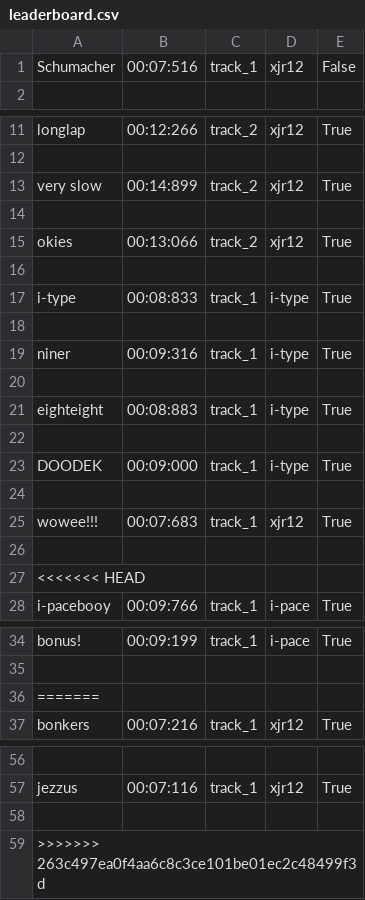
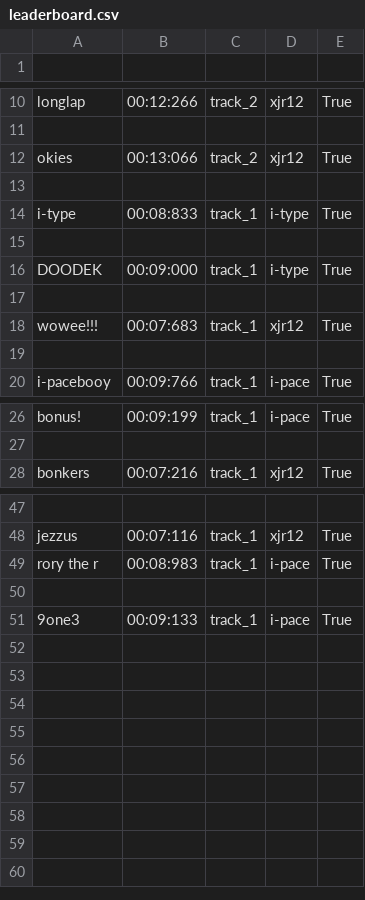
Before and after one commit to mowen88/framework, a CSV file: leaderboard.csv, drawn as a sheet; only a part is shown, gaps mark what is left out; removed rows and columns are numbered as before the commit, all else as after; the diff names each change by its address in the sheet, - before the commit and + after, or states it on an @@ line.

```diff
--- a/leaderboard.csv
+++ b/leaderboard.csv
-row 1: Schumacher | 00:07:516 | track_1 | xjr12 | False
-row 13: very slow | 00:14:899 | track_2 | xjr12 | True
-row 14: (empty)
-row 18: (empty)
-row 19: niner | 00:09:316 | track_1 | i-type | True
-row 20: (empty)
-row 21: eighteight | 00:08:883 | track_1 | i-type | True
-row 27: <<<<<<< HEAD
-row 36: =======
+row 49: rory the r | 00:08:983 | track_1 | i-pace | True
-row 59: >>>>>>> 263c497ea0f4aa6c8c3ce101be01ec2c48499f3d
+row 51: 9one3 | 00:09:133 | track_1 | i-pace | True
```
Also changed, not shown: 2 other files.
